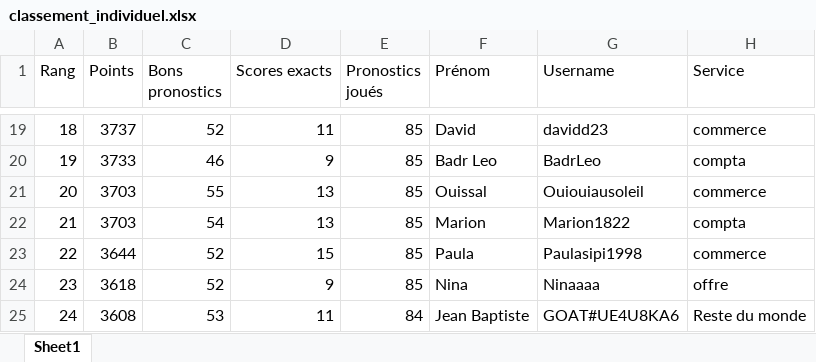
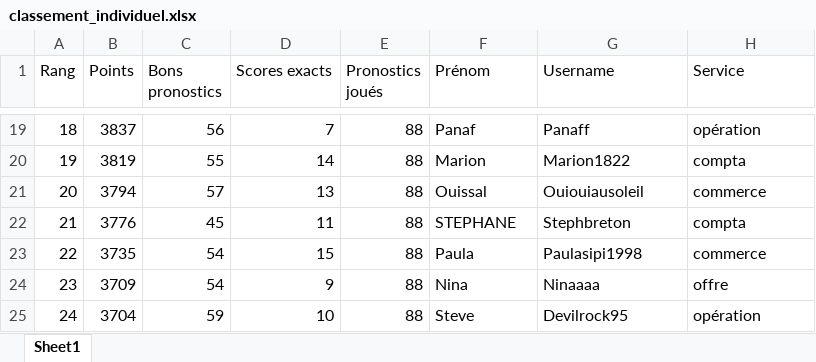
Before and after one commit to devilrock95/championnat-jja, an Excel workbook: classement_individuel.xlsx, sheet Sheet1, drawn as a sheet; only a part is shown, gaps mark what is left out; values as stored, in another font and other column widths than the file's, no borders; the diff covers the shown part only; the diff names each change by its address in the sheet, - before the commit and + after, or states it on an @@ line.

```diff
--- a/classement_individuel.xlsx (sheet Sheet1)
+++ b/classement_individuel.xlsx (sheet Sheet1)
-B19 (Points): 3737
+B19 (Points): 3837
-C19 (Bons pronostics): 52
+C19 (Bons pronostics): 56
-D19 (Scores exacts): 11
+D19 (Scores exacts): 7
-E19:E24 (Pronostics joués): 85
+E19:E24 (Pronostics joués): 88
-F19 (Prénom): David
+F19 (Prénom): Panaf
-G19 (Username): davidd23
+G19 (Username): Panaff
-H19 (Service): commerce
+H19 (Service): opération
-B20 (Points): 3733
+B20 (Points): 3819
-C20 (Bons pronostics): 46
+C20 (Bons pronostics): 55
-D20 (Scores exacts): 9
+D20 (Scores exacts): 14
-F20 (Prénom): Badr Leo
+F20 (Prénom): Marion
-G20 (Username): BadrLeo
+G20 (Username): Marion1822
-B21 (Points): 3703
+B21 (Points): 3794
-C21 (Bons pronostics): 55
+C21 (Bons pronostics): 57
-B22 (Points): 3703
+B22 (Points): 3776
-C22 (Bons pronostics): 54
+C22 (Bons pronostics): 45
-D22 (Scores exacts): 13
+D22 (Scores exacts): 11
-F22 (Prénom): Marion
+F22 (Prénom): STEPHANE
-G22 (Username): Marion1822
+G22 (Username): Stephbreton
-B23 (Points): 3644
+B23 (Points): 3735
-C23:C24 (Bons pronostics): 52
+C23:C24 (Bons pronostics): 54
-B24 (Points): 3618
+B24 (Points): 3709
-B25 (Points): 3608
+B25 (Points): 3704
-C25 (Bons pronostics): 53
+C25 (Bons pronostics): 59
-D25 (Scores exacts): 11
+D25 (Scores exacts): 10
-E25 (Pronostics joués): 84
+E25 (Pronostics joués): 88
-F25 (Prénom): Jean Baptiste
+F25 (Prénom): Steve
-G25 (Username): GOAT#UE4U8KA6
+G25 (Username): Devilrock95
-H25 (Service): Reste du monde
+H25 (Service): opération
```
Also changed, not shown: 605 edited cells elsewhere in this sheet, chutes.xlsx, historique_joueurs.xlsx, 5 other files.
